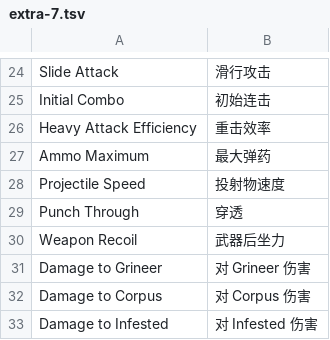
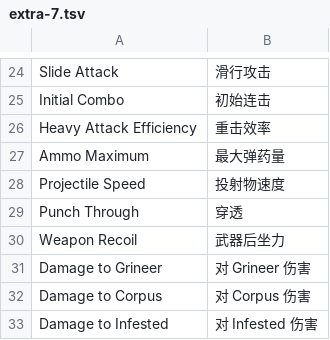
Before and after one commit to NO9JOKER/AlecaFrame-ZH, a TSV file: dict/extra-7.tsv, drawn as a sheet; only a part is shown, gaps mark what is left out.

```diff
--- a/dict/extra-7.tsv
+++ b/dict/extra-7.tsv
@@ -26,3 +26,3 @@ Initial Combo	初始连击
 Heavy Attack Efficiency	重击效率
-Ammo Maximum	最大弹药
+Ammo Maximum	最大弹药量
 Projectile Speed	投射物速度
```
Also changed, not shown: dict/extra-4.tsv, dict/fixes.tsv, 5 other files.
